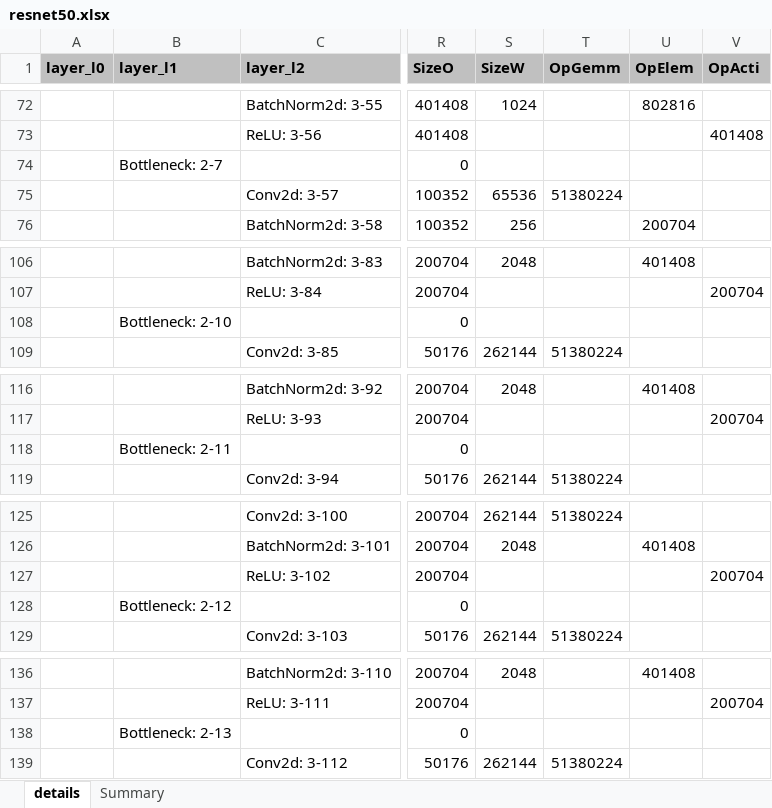
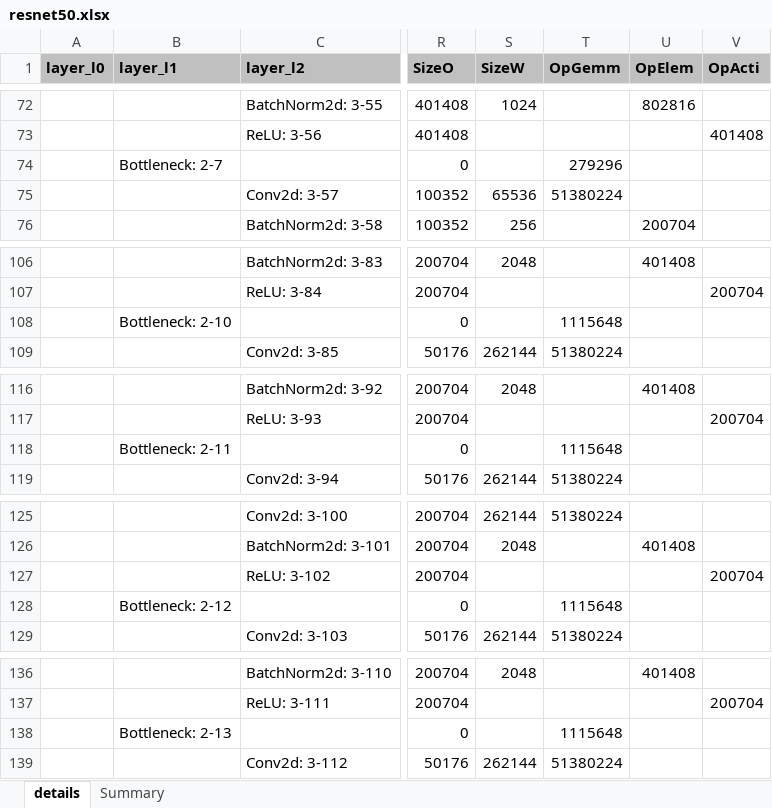
Before and after one commit to alexhegit/NNparser, an Excel workbook: outputs/torch/resnet50.xlsx, sheet details, drawn as a sheet; only a part is shown, gaps mark what is left out; values as stored, in another font and other column widths than the file's, no borders; conditional formats not drawn; the diff covers the shown part only; the diff names each change by its address in the sheet, - before the commit and + after, or states it on an @@ line.

```diff
--- a/outputs/torch/resnet50.xlsx (sheet details)
+++ b/outputs/torch/resnet50.xlsx (sheet details)
-T74 (OpGemm): (empty)
+T74 (OpGemm): 279296
-T108 (OpGemm): (empty)
+T108 (OpGemm): 1115648
-T118 (OpGemm): (empty)
+T118 (OpGemm): 1115648
-T128 (OpGemm): (empty)
+T128 (OpGemm): 1115648
-T138 (OpGemm): (empty)
+T138 (OpGemm): 1115648
```
Also changed, not shown: 20 edited cells elsewhere in this sheet, sheet Summary, 3 other files.
